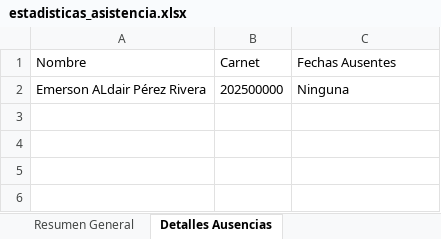
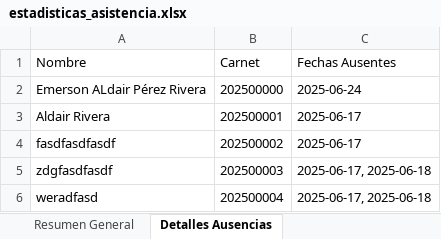
Before and after one commit to EmersonEE/Python, an Excel workbook: Asistencias/Reportes_Estadisticas/estadisticas_asistencia.xlsx, sheet Detalles Ausencias, drawn as a sheet; values as stored, in another font and other column widths than the file's, no borders; the diff names each change by its address in the sheet, - before the commit and + after, or states it on an @@ line.

```diff
--- a/Asistencias/Reportes_Estadisticas/estadisticas_asistencia.xlsx (sheet Detalles Ausencias)
+++ b/Asistencias/Reportes_Estadisticas/estadisticas_asistencia.xlsx (sheet Detalles Ausencias)
-C2 (Fechas Ausentes): Ninguna
+C2 (Fechas Ausentes): 2025-06-24
+row 3: Aldair Rivera | 202500001 | 2025-06-17
+row 4: fasdfasdfasdf | 202500002 | 2025-06-17
+row 5: zdgfasdfasdf | 202500003 | 2025-06-17, 2025-06-18
+row 6: weradfasd | 202500004 | 2025-06-17, 2025-06-18
```
Also changed, not shown: sheet Resumen General, Asistencias/asistencia.xlsx, nombre_carnet.xlsx, 23 other files.
